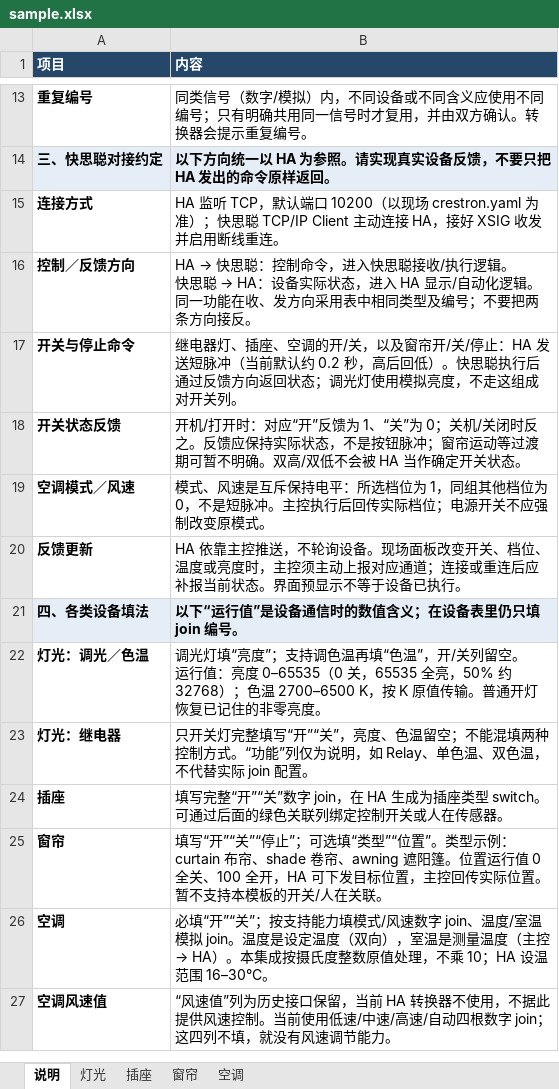
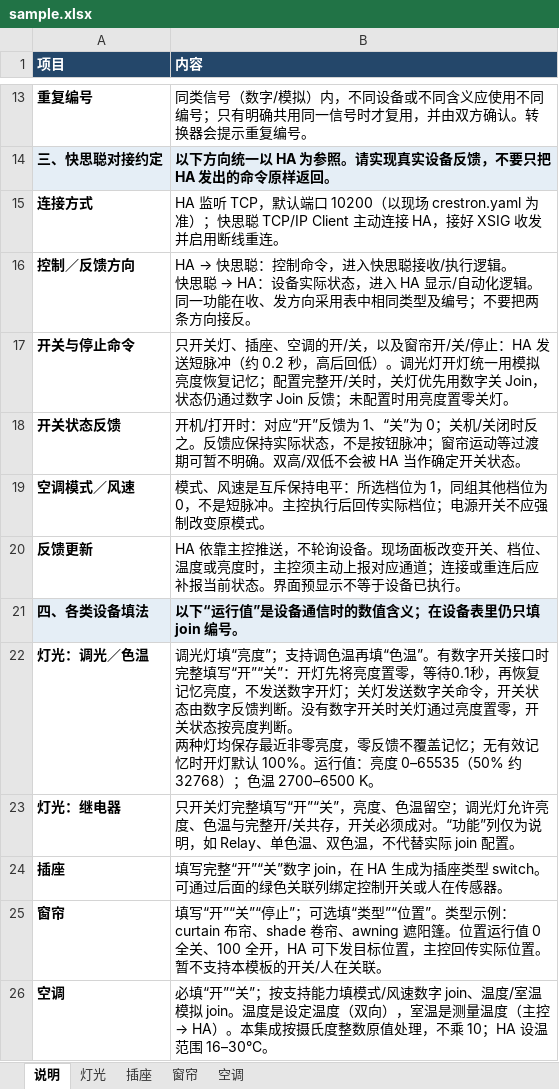
Before and after one commit to AfxMsgBox/home-assistant-crestron-component, an Excel workbook: sample.xlsx, sheet 说明, drawn as a sheet; only a part is shown, gaps mark what is left out; the shorter side is filled out with more unchanged rows; values as stored, in another font and other column widths than the file's, no borders; ↵ is a line break in a cell; the diff names each change by its address in the sheet, - before the commit and + after, or states it on an @@ line.

Commit message:
完善调光灯控制与部署工具交互
支持调光灯组合数字开关 Join，按数字反馈判断状态，开灯置零等待 0.1 秒后恢复记忆亮度，关灯优先使用数字关灯。同步转换器、样表、回归测试和现场限制文档。

统一部署工具颜色、中文对齐及 Yes 默认询问；自动化关联按控制端分组展示，上传清单显示文件大小和 UTC 修改时间并关闭 SCP 速度输出。补充回归测试、单灯观察工具和维护确认规则。

```diff
--- a/sample.xlsx (sheet 说明)
+++ b/sample.xlsx (sheet 说明)
-B17 (内容): 继电器灯、插座、空调的开/关，以及窗帘开/关/停止：HA 发送短脉冲（当前默认约 0.2 秒，高后回低）。快思聪执行后通过反馈方向返回状态；调光灯使用模拟亮度，不走这组成对开关列。
+B17 (内容): 只开关灯、插座、空调的开/关，以及窗帘开/关/停止：HA 发送短脉冲（约 0.2 秒，高后回低）。调光灯开灯统一用模拟亮度恢复记忆；配置完整开/关时，关灯优先用数字关 Join，状态仍通过数字 Join 反馈；未配置时用亮度置零关灯。
-B22 (内容): …“色温”，开/关列留空。 ↵ 运行值：亮度 0–65535（0 关，65535 全亮，50% 约 32768）；色温 2700–6500 K，按 K 原值传输。普通开灯恢复已记住的非零亮度。
+B22 (内容): …“色温”。有数字开关接口时完整填写“开”“关”：开灯先将亮度置零，等待0.1秒，再恢复记忆亮度，不发送数字开灯；关灯发送数字关命令，开关状态由数字反馈判断。没有数字开关时关灯通过亮度置零，开关状态按亮度判断。 ↵ 两种灯均保存最近非零亮度，零反馈不覆盖记忆；无有效记忆时开灯默认 100%。运行值：亮度 0–65535（50% 约 32768）；色温 2700–6500 K。
-B23 (内容): …温留空；不能混填两种控制方式。“功能…
+B23 (内容): …温留空；调光灯允许亮度、色温与完整开/关共存，开关必须成对。“功能…
```
Also changed, not shown: 24 other files.
